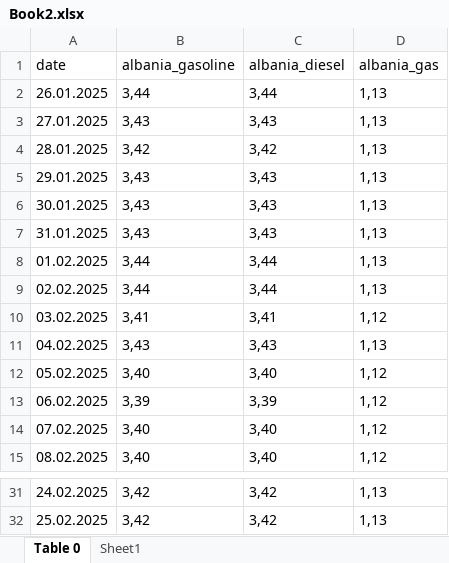
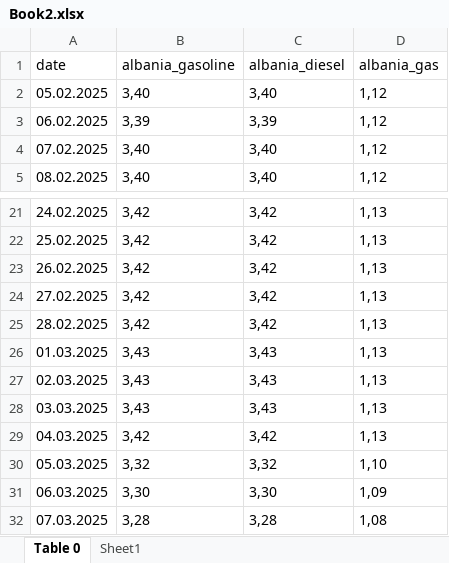
Before and after one commit to deky93/fuel-price-info, an Excel workbook: Book2.xlsx, sheet Table 0, drawn as a sheet; only a part is shown, gaps mark what is left out; values as stored, in another font and other column widths than the file's, no borders; table styles not drawn; removed rows and columns are numbered as before the commit, all else as after; the diff names each change by its address in the sheet, - before the commit and + after, or states it on an @@ line.

```diff
--- a/Book2.xlsx (sheet Table 0)
+++ b/Book2.xlsx (sheet Table 0)
-row 2: 26.01.2025 | 3,44 | 3,44 | 1,13
-row 3: 27.01.2025 | 3,43 | 3,43 | 1,13
-row 4: 28.01.2025 | 3,42 | 3,42 | 1,13
-row 5: 29.01.2025 | 3,43 | 3,43 | 1,13
-row 6: 30.01.2025 | 3,43 | 3,43 | 1,13
-row 7: 31.01.2025 | 3,43 | 3,43 | 1,13
-row 8: 01.02.2025 | 3,44 | 3,44 | 1,13
-row 9: 02.02.2025 | 3,44 | 3,44 | 1,13
-row 10: 03.02.2025 | 3,41 | 3,41 | 1,12
-row 11: 04.02.2025 | 3,43 | 3,43 | 1,13
+row 23: 26.02.2025 | 3,42 | 3,42 | 1,13
+row 24: 27.02.2025 | 3,42 | 3,42 | 1,13
+row 25: 28.02.2025 | 3,42 | 3,42 | 1,13
+row 26: 01.03.2025 | 3,43 | 3,43 | 1,13
+row 27: 02.03.2025 | 3,43 | 3,43 | 1,13
+row 28: 03.03.2025 | 3,43 | 3,43 | 1,13
+row 29: 04.03.2025 | 3,42 | 3,42 | 1,13
+row 30: 05.03.2025 | 3,32 | 3,32 | 1,10
+row 31: 06.03.2025 | 3,30 | 3,30 | 1,09
+row 32: 07.03.2025 | 3,28 | 3,28 | 1,08
```
Also changed, not shown: Book1.xlsx, Book3.xlsx, 4 other files.
